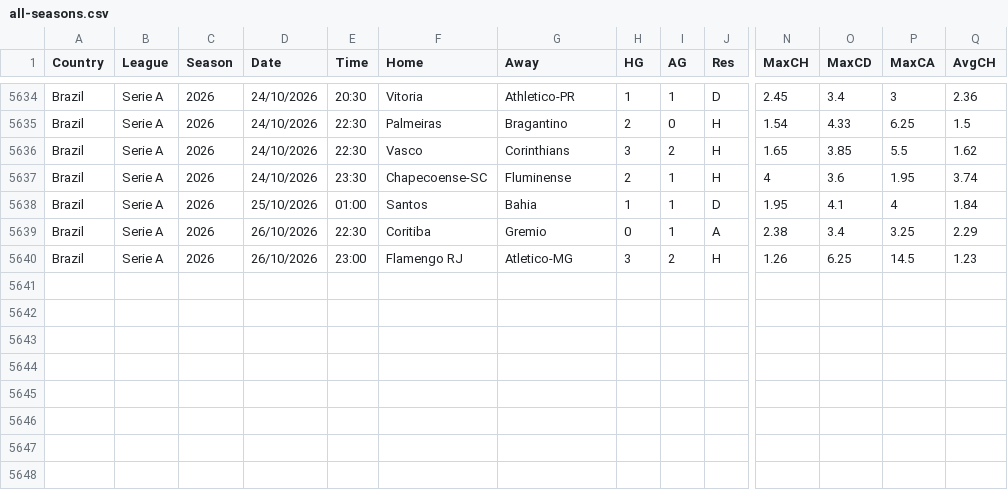
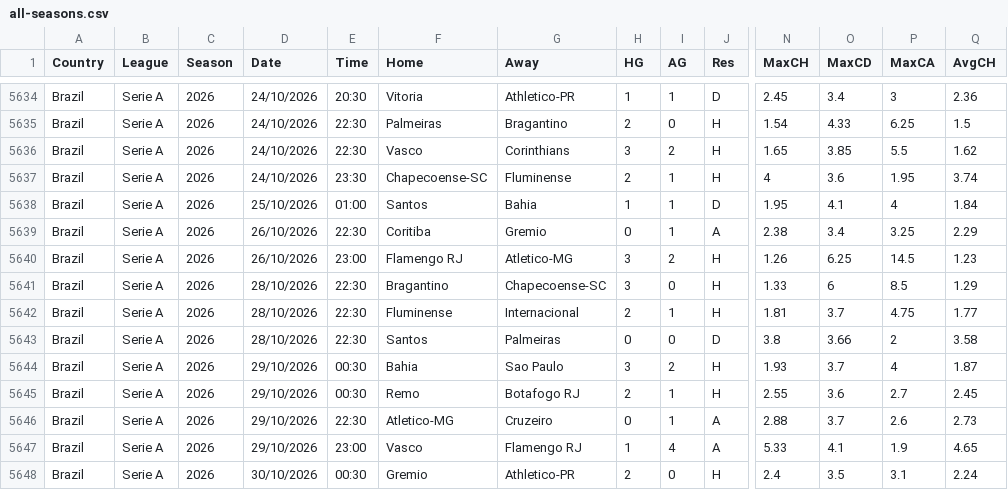
Before and after one commit to huhao930422-debug/football-odds-mirror, a CSV file: data/brazil/all-seasons.csv, drawn as a sheet; only a part is shown, gaps mark what is left out; rows hold the shown columns only; the diff names each change by its address in the sheet, - before the commit and + after, or states it on an @@ line.

```diff
--- a/data/brazil/all-seasons.csv
+++ b/data/brazil/all-seasons.csv
+row 5641: Brazil | Serie A | 2026 | 28/10/2026 | 22:30 | Bragantino | Chapecoense-SC | 3 | 0 | H | 1.33 | 6 | 8.5 | 1.29
+row 5642: Brazil | Serie A | 2026 | 28/10/2026 | 22:30 | Fluminense | Internacional | 2 | 1 | H | 1.81 | 3.7 | 4.75 | 1.77
+row 5643: Brazil | Serie A | 2026 | 28/10/2026 | 22:30 | Santos | Palmeiras | 0 | 0 | D | 3.8 | 3.66 | 2 | 3.58
+row 5644: Brazil | Serie A | 2026 | 29/10/2026 | 00:30 | Bahia | Sao Paulo | 3 | 2 | H | 1.93 | 3.7 | 4 | 1.87
+row 5645: Brazil | Serie A | 2026 | 29/10/2026 | 00:30 | Remo | Botafogo RJ | 2 | 1 | H | 2.55 | 3.6 | 2.7 | 2.45
+row 5646: Brazil | Serie A | 2026 | 29/10/2026 | 22:30 | Atletico-MG | Cruzeiro | 0 | 1 | A | 2.88 | 3.7 | 2.6 | 2.73
+row 5647: Brazil | Serie A | 2026 | 29/10/2026 | 23:00 | Vasco | Flamengo RJ | 1 | 4 | A | 5.33 | 4.1 | 1.9 | 4.65
+row 5648: Brazil | Serie A | 2026 | 30/10/2026 | 00:30 | Gremio | Athletico-PR | 2 | 0 | H | 2.4 | 3.5 | 3.1 | 2.24
```
Also changed, not shown: data/finland/all-seasons.csv, data/sweden/all-seasons.csv, 1 other file.
